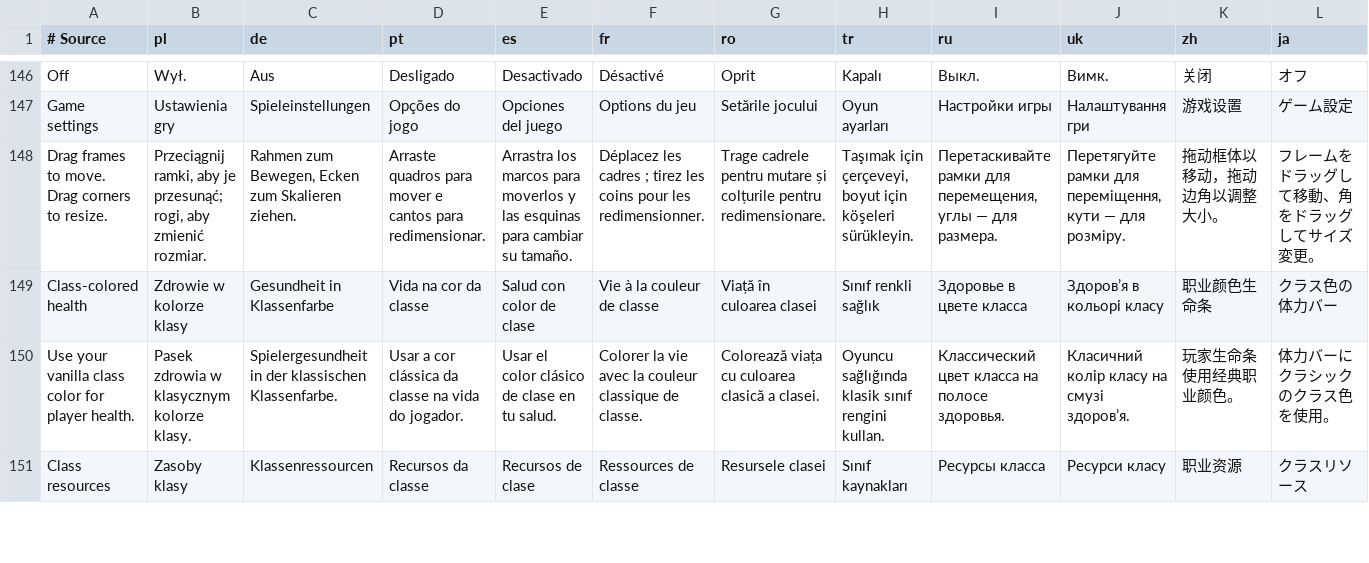
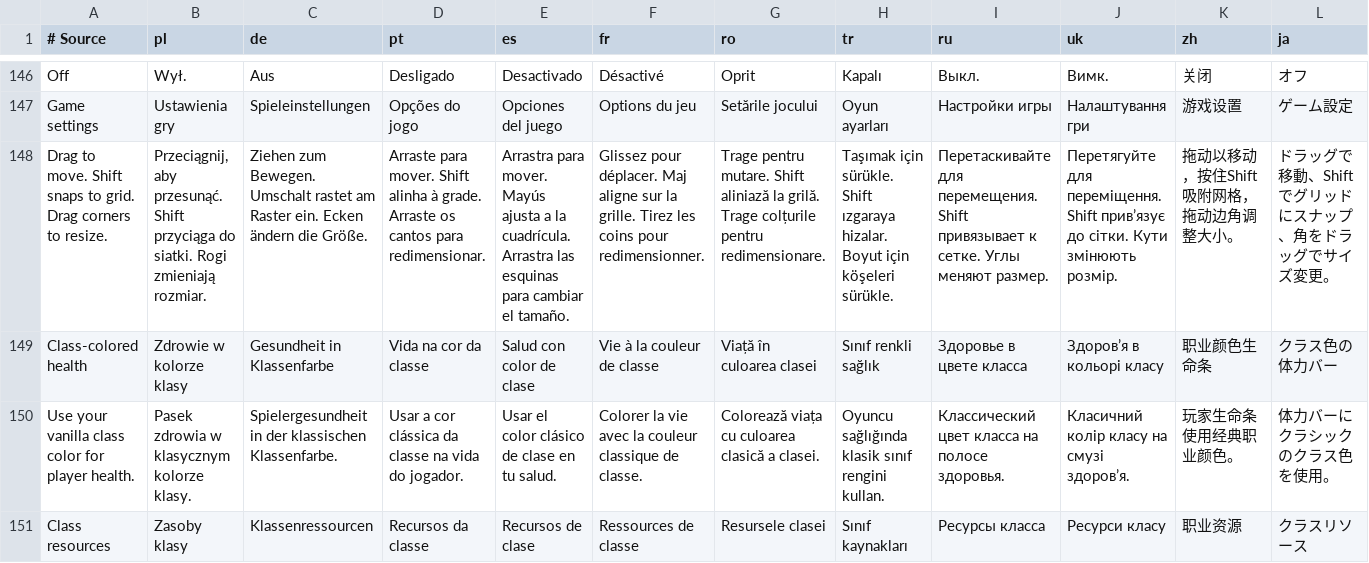
Before and after one commit to migwynkriid13/SurvivorsDragonUi, a TSV file: localization/ui.tsv, drawn as a sheet; only a part is shown, gaps mark what is left out; removed rows and columns are numbered as before the commit, all else as after; rows hold the shown columns only; the diff names each change by its address in the sheet, - before the commit and + after, or states it on an @@ line.

Commit message:
feature: snap dragged frames to grid with shift

```diff
--- a/localization/ui.tsv
+++ b/localization/ui.tsv
-row 148: Drag frames to move. Drag corners to resize. | Przeciągnij ramki, aby je przesunąć; rogi, aby zmienić rozmiar. | Rahmen zum Bewegen, Ecken zum Skalieren ziehen. | Arraste quadros para mover e cantos para redimensionar. | Arrastra los marcos para moverlos y las esquinas para cambiar su tamaño. | Déplacez les cadres ; tirez les coins pour les redimensionner. | Trage cadrele pentru mutare și colțurile pentru redimensionare. | Taşımak için çerçeveyi, boyut için köşeleri sürükleyin. | Перетаскивайте рамки для перемещения, углы — для размера. | Перетягуйте рамки для переміщення, кути — для розміру. | 拖动框体以移动，拖动边角以调整大小。 | フレームをドラッグして移動、角をドラッグしてサイズ変更。
+row 148: Drag to move. Shift snaps to grid. Drag corners to resize. | Przeciągnij, aby przesunąć. Shift przyciąga do siatki. Rogi zmieniają rozmiar. | Ziehen zum Bewegen. Umschalt rastet am Raster ein. Ecken ändern die Größe. | Arraste para mover. Shift alinha à grade. Arraste os cantos para redimensionar. | Arrastra para mover. Mayús ajusta a la cuadrícula. Arrastra las esquinas para cambiar el tamaño. | Glissez pour déplacer. Maj aligne sur la grille. Tirez les coins pour redimensionner. | Trage pentru mutare. Shift aliniază la grilă. Trage colțurile pentru redimensionare. | Taşımak için sürükle. Shift ızgaraya hizalar. Boyut için köşeleri sürükle. | Перетаскивайте для перемещения. Shift привязывает к сетке. Углы меняют размер. | Перетягуйте для переміщення. Shift прив’язує до сітки. Кути змінюють розмір. | 拖动以移动，按住Shift吸附网格，拖动边角调整大小。 | ドラッグで移動、Shiftでグリッドにスナップ、角をドラッグでサイズ変更。
```
Also changed, not shown: 6 other files.
